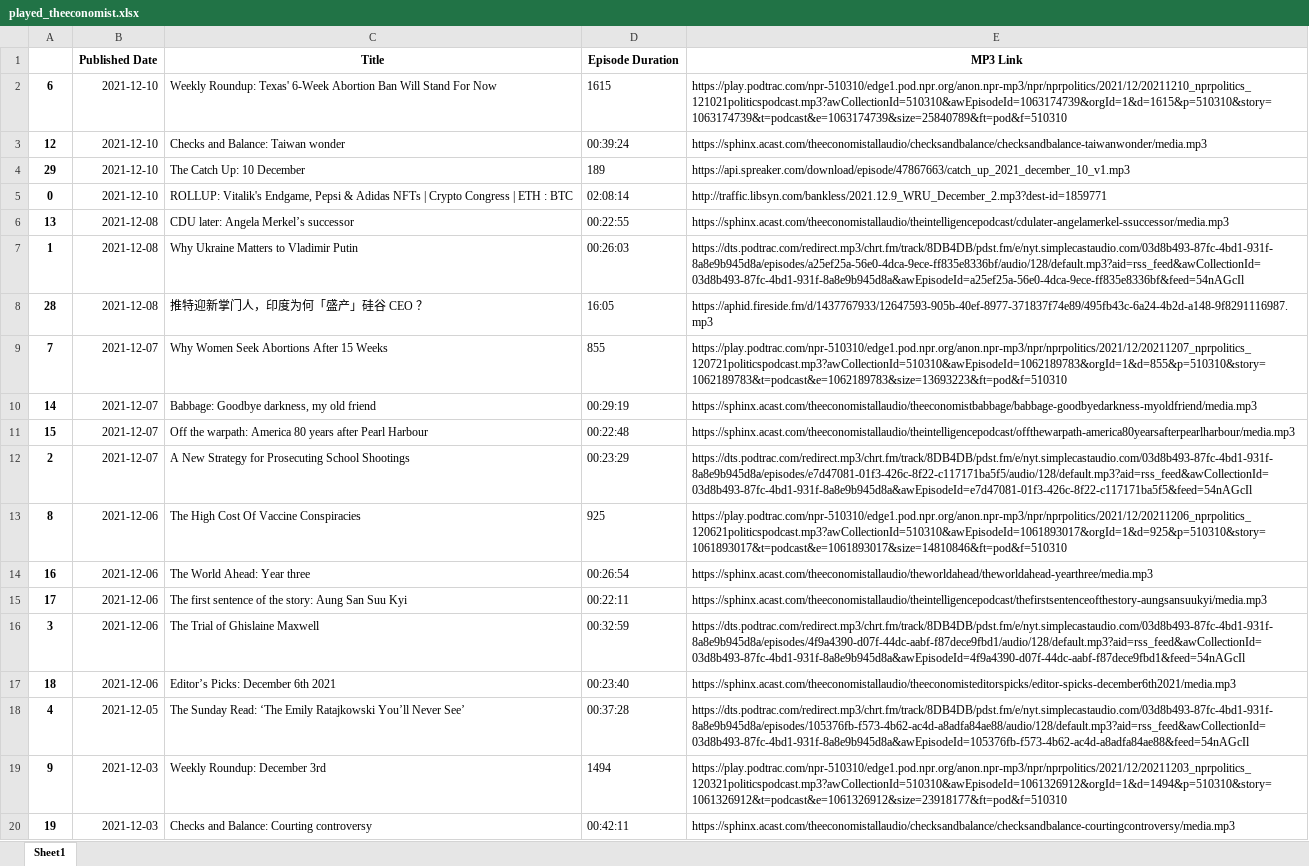
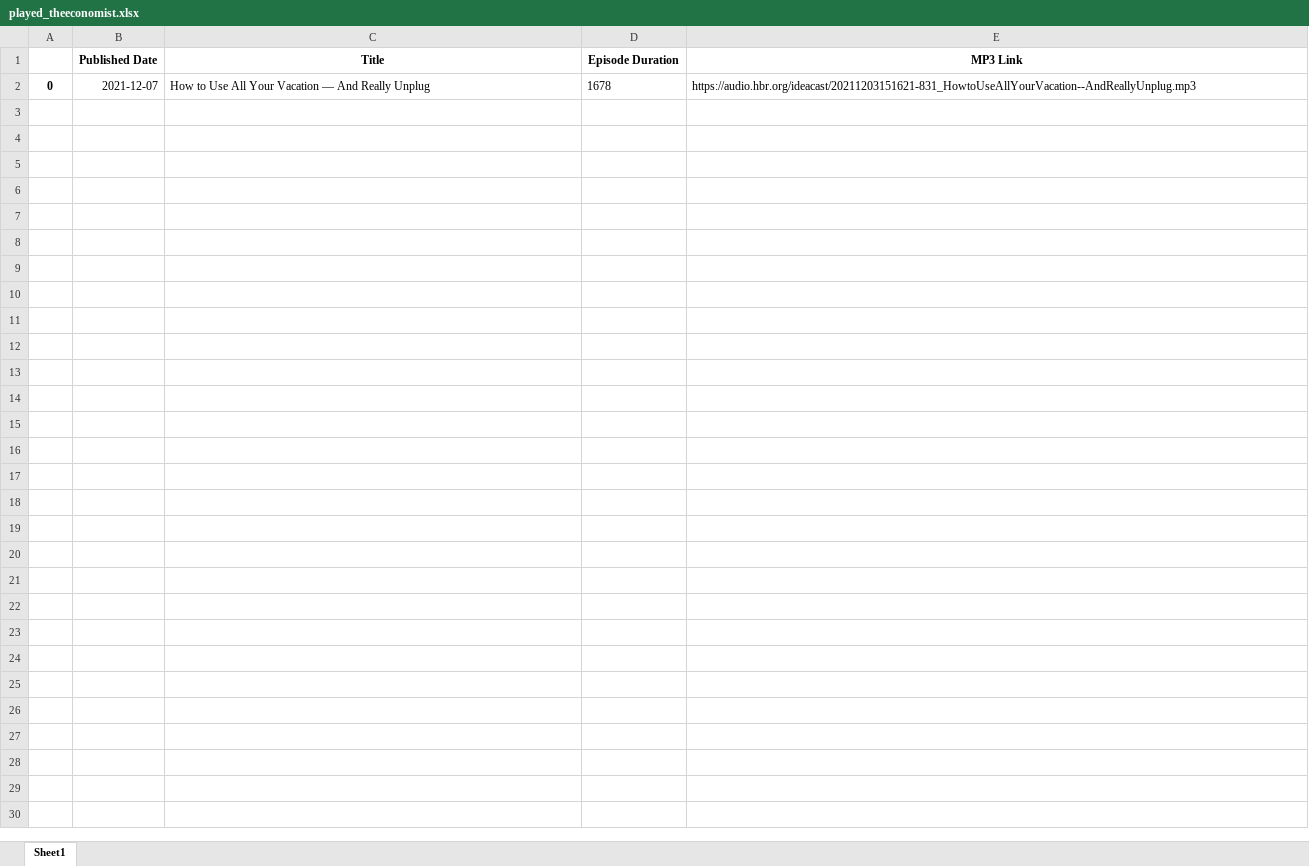
Before and after one commit to cryptodogofmax/podcast-web-player, an Excel workbook: played_theeconomist.xlsx, sheet Sheet1, drawn as a sheet; only a part is shown; values as stored, in another font and other column widths than the file's, no borders; removed rows and columns are numbered as before the commit, all else as after; the diff covers the shown part only; the diff names each change by its address in the sheet, - before the commit and + after, or states it on an @@ line.

```diff
--- a/played_theeconomist.xlsx (sheet Sheet1)
+++ b/played_theeconomist.xlsx (sheet Sheet1)
-row 2: 6 | 2021-12-10 | Weekly Roundup: Texas' 6-Week Abortion Ban Will Stand For Now | 1615 | https://play.podtrac.com/npr-510310/edge1.pod.npr.org/anon.npr-mp3/npr/nprpolitics/2021/12/20211210_nprpolitics_121021politicspodcast.mp3?awCollectionId=510310&awEpisodeId=1063174739&orgId=1&d=1615&p=510310&story=1063174739&t=podcast&e=1063174739&size=25840789&ft=pod&f=510310
-row 3: 12 | 2021-12-10 | Checks and Balance: Taiwan wonder | 00:39:24 | https://sphinx.acast.com/theeconomistallaudio/checksandbalance/checksandbalance-taiwanwonder/media.mp3
-row 4: 29 | 2021-12-10 | The Catch Up: 10 December | 189 | https://api.spreaker.com/download/episode/47867663/catch_up_2021_december_10_v1.mp3
-B2 (Published Date): 2021-12-10
+B2 (Published Date): 2021-12-07
-C2 (Title): ROLLUP: Vitalik's Endgame, Pepsi & Adidas NFTs | Crypto Congress | ETH : BTC
+C2 (Title): How to Use All Your Vacation — And Really Unplug
-D2 (Episode Duration): 02:08:14
+D2 (Episode Duration): 1678
-E2 (MP3 Link): http://traffic.libsyn.com/bankless/2021.12.9_WRU_December_2.mp3?dest-id=1859771
+E2 (MP3 Link): https://audio.hbr.org/ideacast/20211203151621-831_HowtoUseAllYourVacation--AndReallyUnplug.mp3
-row 6: 13 | 2021-12-08 | CDU later: Angela Merkel’s successor | 00:22:55 | https://sphinx.acast.com/theeconomistallaudio/theintelligencepodcast/cdulater-angelamerkel-ssuccessor/media.mp3
-row 7: 1 | 2021-12-08 | Why Ukraine Matters to Vladimir Putin | 00:26:03 | https://dts.podtrac.com/redirect.mp3/chrt.fm/track/8DB4DB/pdst.fm/e/nyt.simplecastaudio.com/03d8b493-87fc-4bd1-931f-8a8e9b945d8a/episodes/a25ef25a-56e0-4dca-9ece-ff835e8336bf/audio/128/default.mp3?aid=rss_feed&awCollectionId=03d8b493-87fc-4bd1-931f-8a8e9b945d8a&awEpisodeId=a25ef25a-56e0-4dca-9ece-ff835e8336bf&feed=54nAGcIl
-row 8: 28 | 2021-12-08 | 推特迎新掌门人，印度为何「盛产」硅谷 CEO ？ | 16:05 | https://aphid.fireside.fm/d/1437767933/12647593-905b-40ef-8977-371837f74e89/495fb43c-6a24-4b2d-a148-9f8291116987.mp3
-row 9: 7 | 2021-12-07 | Why Women Seek Abortions After 15 Weeks | 855 | https://play.podtrac.com/npr-510310/edge1.pod.npr.org/anon.npr-mp3/npr/nprpolitics/2021/12/20211207_nprpolitics_120721politicspodcast.mp3?awCollectionId=510310&awEpisodeId=1062189783&orgId=1&d=855&p=510310&story=1062189783&t=podcast&e=1062189783&size=13693223&ft=pod&f=510310
-row 10: 14 | 2021-12-07 | Babbage: Goodbye darkness, my old friend | 00:29:19 | https://sphinx.acast.com/theeconomistallaudio/theeconomistbabbage/babbage-goodbyedarkness-myoldfriend/media.mp3
-row 11: 15 | 2021-12-07 | Off the warpath: America 80 years after Pearl Harbour | 00:22:48 | https://sphinx.acast.com/theeconomistallaudio/theintelligencepodcast/offthewarpath-america80yearsafterpearlharbour/media.mp3
-row 12: 2 | 2021-12-07 | A New Strategy for Prosecuting School Shootings | 00:23:29 | https://dts.podtrac.com/redirect.mp3/chrt.fm/track/8DB4DB/pdst.fm/e/nyt.simplecastaudio.com/03d8b493-87fc-4bd1-931f-8a8e9b945d8a/episodes/e7d47081-01f3-426c-8f22-c117171ba5f5/audio/128/default.mp3?aid=rss_feed&awCollectionId=03d8b493-87fc-4bd1-931f-8a8e9b945d8a&awEpisodeId=e7d47081-01f3-426c-8f22-c117171ba5f5&feed=54nAGcIl
-row 13: 8 | 2021-12-06 | The High Cost Of Vaccine Conspiracies | 925 | https://play.podtrac.com/npr-510310/edge1.pod.npr.org/anon.npr-mp3/npr/nprpolitics/2021/12/20211206_nprpolitics_120621politicspodcast.mp3?awCollectionId=510310&awEpisodeId=1061893017&orgId=1&d=925&p=510310&story=1061893017&t=podcast&e=1061893017&size=14810846&ft=pod&f=510310
-row 14: 16 | 2021-12-06 | The World Ahead: Year three | 00:26:54 | https://sphinx.acast.com/theeconomistallaudio/theworldahead/theworldahead-yearthree/media.mp3
-row 15: 17 | 2021-12-06 | The first sentence of the story: Aung San Suu Kyi | 00:22:11 | https://sphinx.acast.com/theeconomistallaudio/theintelligencepodcast/thefirstsentenceofthestory-aungsansuukyi/media.mp3
-row 16: 3 | 2021-12-06 | The Trial of Ghislaine Maxwell | 00:32:59 | https://dts.podtrac.com/redirect.mp3/chrt.fm/track/8DB4DB/pdst.fm/e/nyt.simplecastaudio.com/03d8b493-87fc-4bd1-931f-8a8e9b945d8a/episodes/4f9a4390-d07f-44dc-aabf-f87dece9fbd1/audio/128/default.mp3?aid=rss_feed&awCollectionId=03d8b493-87fc-4bd1-931f-8a8e9b945d8a&awEpisodeId=4f9a4390-d07f-44dc-aabf-f87dece9fbd1&feed=54nAGcIl
-row 17: 18 | 2021-12-06 | Editor’s Picks: December 6th 2021 | 00:23:40 | https://sphinx.acast.com/theeconomistallaudio/theeconomisteditorspicks/editor-spicks-december6th2021/media.mp3
-row 18: 4 | 2021-12-05 | The Sunday Read: ‘The Emily Ratajkowski You’ll Never See’ | 00:37:28 | https://dts.podtrac.com/redirect.mp3/chrt.fm/track/8DB4DB/pdst.fm/e/nyt.simplecastaudio.com/03d8b493-87fc-4bd1-931f-8a8e9b945d8a/episodes/105376fb-f573-4b62-ac4d-a8adfa84ae88/audio/128/default.mp3?aid=rss_feed&awCollectionId=03d8b493-87fc-4bd1-931f-8a8e9b945d8a&awEpisodeId=105376fb-f573-4b62-ac4d-a8adfa84ae88&feed=54nAGcIl
-row 19: 9 | 2021-12-03 | Weekly Roundup: December 3rd | 1494 | https://play.podtrac.com/npr-510310/edge1.pod.npr.org/anon.npr-mp3/npr/nprpolitics/2021/12/20211203_nprpolitics_120321politicspodcast.mp3?awCollectionId=510310&awEpisodeId=1061326912&orgId=1&d=1494&p=510310&story=1061326912&t=podcast&e=1061326912&size=23918177&ft=pod&f=510310
-row 20: 19 | 2021-12-03 | Checks and Balance: Courting controversy | 00:42:11 | https://sphinx.acast.com/theeconomistallaudio/checksandbalance/checksandbalance-courtingcontroversy/media.mp3
```
Also changed, not shown: 11 removed rows elsewhere in this sheet, 3 other files.
